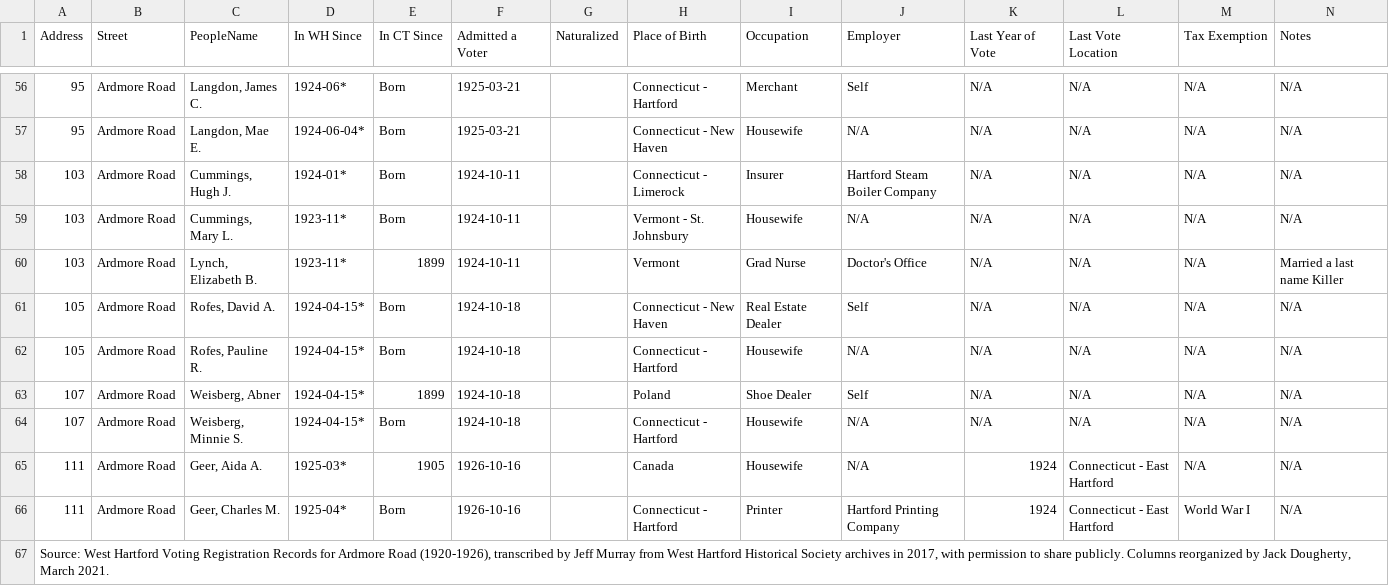
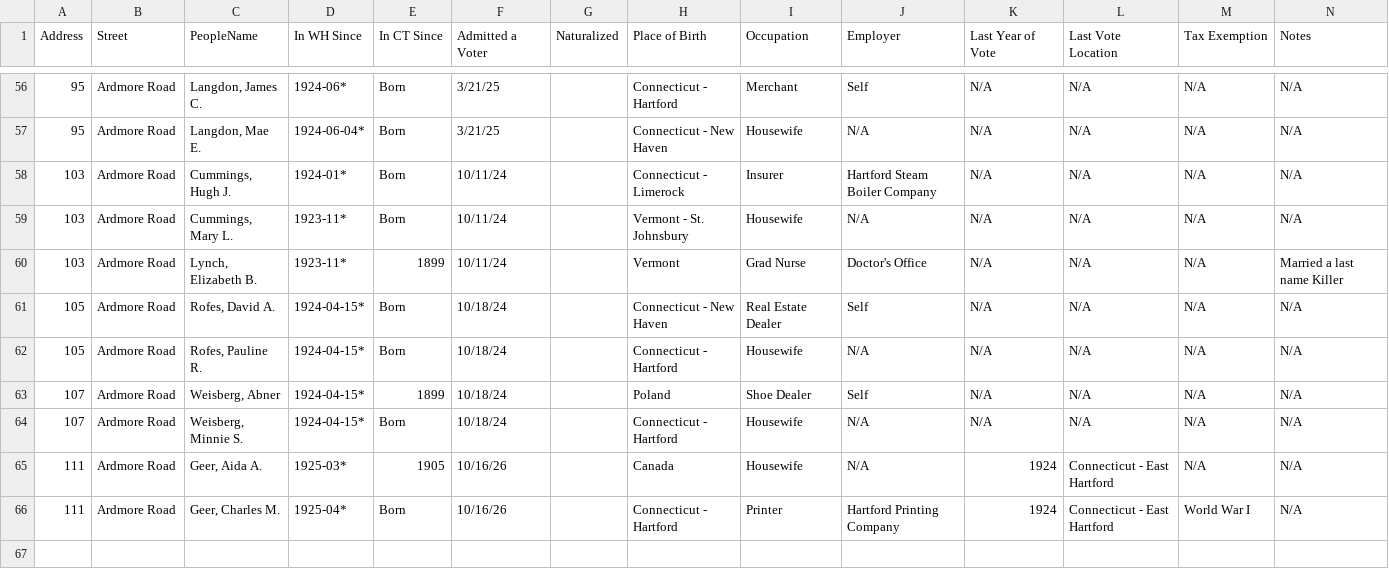
Before and after one commit to OnTheLine/otl-ardmore-road-wh, a CSV file: historical-sources/1923-1926-ArdmoreRd-WH-Voter-Registration-WHHS.csv, drawn as a sheet; only a part is shown, gaps mark what is left out; the diff covers the shown part only.

```diff
--- a/historical-sources/1923-1926-ArdmoreRd-WH-Voter-Registration-WHHS.csv
+++ b/historical-sources/1923-1926-ArdmoreRd-WH-Voter-Registration-WHHS.csv
@@ -56,12 +56,11 @@
-95,Ardmore Road,"Langdon, James C.",1924-06*,Born,1925-03-21,,Connecticut - Hartford,Merchant,Self,N/A,N/A,N/A,N/A
-95,Ardmore Road,"Langdon, Mae E.",1924-06-04*,Born,1925-03-21,,Connecticut - New Haven,Housewife,N/A,N/A,N/A,N/A,N/A
-103,Ardmore Road,"Cummings, Hugh J.",1924-01*,Born,1924-10-11,,Connecticut - Limerock,Insurer,Hartford Steam Boiler Company,N/A,N/A,N/A,N/A
-103,Ardmore Road,"Cummings, Mary L.",1923-11*,Born,1924-10-11,,Vermont - St. Johnsbury,Housewife,N/A,N/A,N/A,N/A,N/A
-103,Ardmore Road,"Lynch, Elizabeth B.",1923-11*,1899,1924-10-11,,Vermont,Grad Nurse,Doctor's Office,N/A,N/A,N/A,Married a last name Killer
-105,Ardmore Road,"Rofes, David A.",1924-04-15*,Born,1924-10-18,,Connecticut - New Haven,Real Estate Dealer,Self,N/A,N/A,N/A,N/A
-105,Ardmore Road,"Rofes, Pauline R.",1924-04-15*,Born,1924-10-18,,Connecticut - Hartford,Housewife,N/A,N/A,N/A,N/A,N/A
-107,Ardmore Road,"Weisberg, Abner",1924-04-15*,1899,1924-10-18,,Poland,Shoe Dealer,Self,N/A,N/A,N/A,N/A
-107,Ardmore Road,"Weisberg, Minnie S.",1924-04-15*,Born,1924-10-18,,Connecticut - Hartford,Housewife,N/A,N/A,N/A,N/A,N/A
-111,Ardmore Road,"Geer, Aida A.",1925-03*,1905,1926-10-16,,Canada,Housewife,N/A,1924,Connecticut - East Hartford,N/A,N/A
-111,Ardmore Road,"Geer, Charles M.",1925-04*,Born,1926-10-16,,Connecticut - Hartford,Printer,Hartford Printing Company,1924,Connecticut - East Hartford,World War I,N/A
-"Source: West Hartford Voting Registration Records for Ardmore Road (1920-1926), transcribed by Jeff Murray from West Hartford Historical Society archives in 2017, with permission to share publicly. Columns reorganized by Jack Dougherty, March 2021.",,,,,,,,,,,,,
+95,Ardmore Road,"Langdon, James C.",1924-06*,Born,3/21/25,,Connecticut - Hartford,Merchant,Self,N/A,N/A,N/A,N/A
+95,Ardmore Road,"Langdon, Mae E.",1924-06-04*,Born,3/21/25,,Connecticut - New Haven,Housewife,N/A,N/A,N/A,N/A,N/A
+103,Ardmore Road,"Cummings, Hugh J.",1924-01*,Born,10/11/24,,Connecticut - Limerock,Insurer,Hartford Steam Boiler Company,N/A,N/A,N/A,N/A
+103,Ardmore Road,"Cummings, Mary L.",1923-11*,Born,10/11/24,,Vermont - St. Johnsbury,Housewife,N/A,N/A,N/A,N/A,N/A
+103,Ardmore Road,"Lynch, Elizabeth B.",1923-11*,1899,10/11/24,,Vermont,Grad Nurse,Doctor's Office,N/A,N/A,N/A,Married a last name Killer
+105,Ardmore Road,"Rofes, David A.",1924-04-15*,Born,10/18/24,,Connecticut - New Haven,Real Estate Dealer,Self,N/A,N/A,N/A,N/A
+105,Ardmore Road,"Rofes, Pauline R.",1924-04-15*,Born,10/18/24,,Connecticut - Hartford,Housewife,N/A,N/A,N/A,N/A,N/A
+107,Ardmore Road,"Weisberg, Abner",1924-04-15*,1899,10/18/24,,Poland,Shoe Dealer,Self,N/A,N/A,N/A,N/A
+107,Ardmore Road,"Weisberg, Minnie S.",1924-04-15*,Born,10/18/24,,Connecticut - Hartford,Housewife,N/A,N/A,N/A,N/A,N/A
+111,Ardmore Road,"Geer, Aida A.",1925-03*,1905,10/16/26,,Canada,Housewife,N/A,1924,Connecticut - East Hartford,N/A,N/A
+111,Ardmore Road,"Geer, Charles M.",1925-04*,Born,10/16/26,,Connecticut - Hartford,Printer,Hartford Printing Company,1924,Connecticut - East Hartford,World War I,N/A
```
Also changed, not shown: 58 edited cells elsewhere in this file, historical-sources/1922-1926-ArdmoreRd-WH-Directory.csv, 1 other file.
